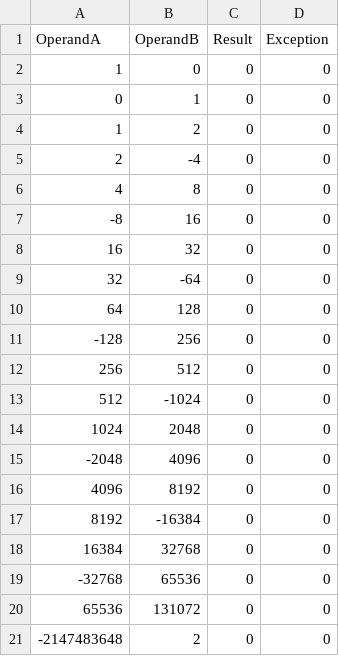
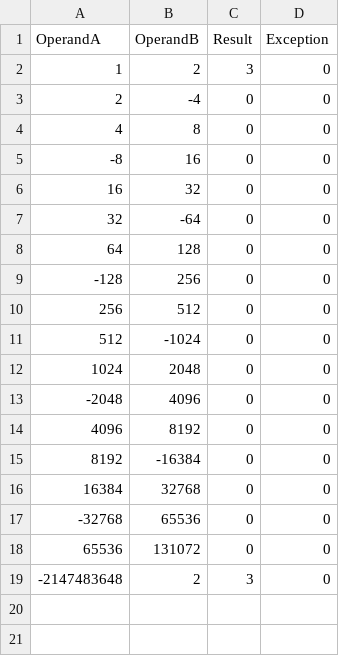
Before and after one commit to ellievogel/ECE350_Digital_Systems, a CSV file: multdiv/multbasic_actual.csv, drawn as a sheet.

```diff
--- a/multdiv/multbasic_actual.csv
+++ b/multdiv/multbasic_actual.csv
@@ -1,5 +1,3 @@
 OperandA, OperandB, Result, Exception
-          1,          0,          0,0
-          0,          1,          0,0
-          1,          2,          0,0
+          1,          2,          3,0
           2,         -4,          0,0
@@ -20,2 +18,2 @@ OperandA, OperandB, Result, Exception
       65536,     131072,          0,0
--2147483648,          2,          0,0
+-2147483648,          2,          3,0
```
Also changed, not shown: multdiv/multbasic_diff.csv, multdiv/multbasic_exp.csv, 11 other files.
